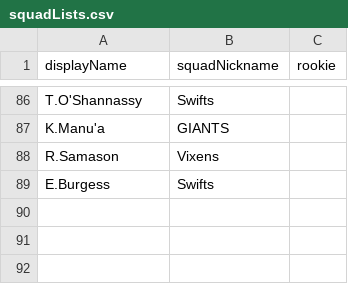
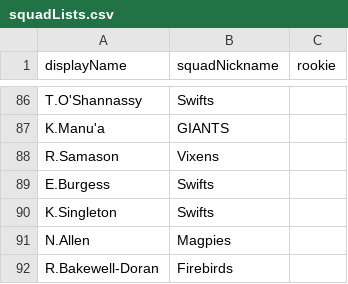
Before and after one commit to aaronsfox/super-netball-analysis, a CSV file: Data/SuperNetball2021/squadLists.csv, drawn as a sheet; only a part is shown, gaps mark what is left out; the diff names each change by its address in the sheet, - before the commit and + after, or states it on an @@ line.

```diff
--- a/Data/SuperNetball2021/squadLists.csv
+++ b/Data/SuperNetball2021/squadLists.csv
+row 90: K.Singleton | Swifts
+row 91: N.Allen | Magpies
+row 92: R.Bakewell-Doran | Firebirds
```
Also changed, not shown: Code/R/htmlTables/playerStats/individualPlayerStats_Attacking.csv, Code/R/htmlTables/playerStats/individualPlayerStats_Defensive.csv, 16 other files.
